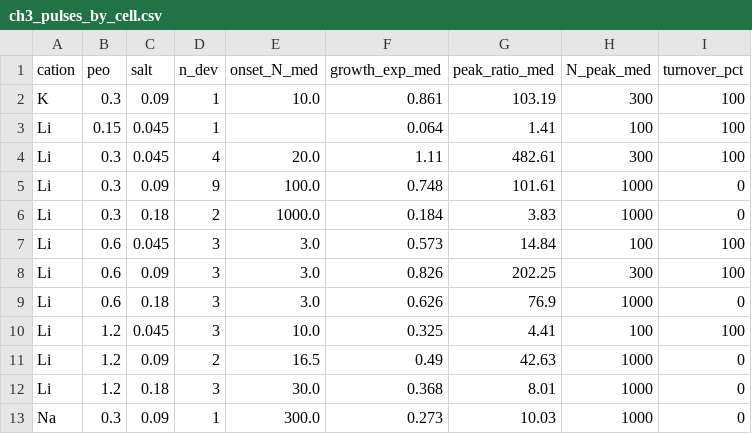
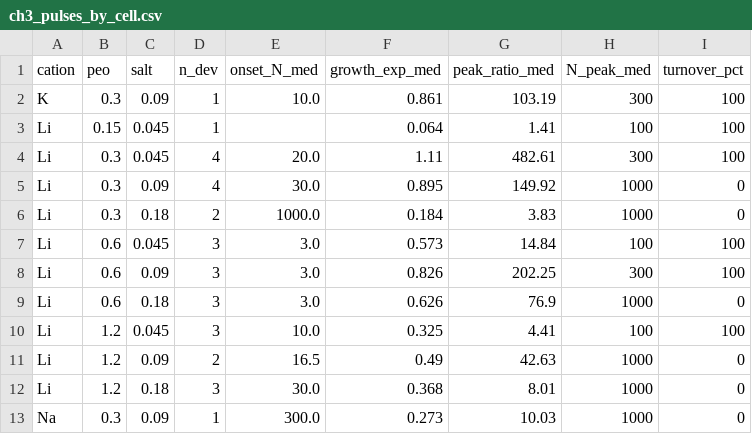
Before and after one commit to carlosdprados/phd-thesis, a CSV file: handouts/ch3_pulses_by_cell.csv, drawn as a sheet.

```diff
--- a/handouts/ch3_pulses_by_cell.csv
+++ b/handouts/ch3_pulses_by_cell.csv
@@ -4,3 +4,3 @@ Li,0.15,0.045,1,,0.064,1.41,100,100
 Li,0.3,0.045,4,20.0,1.11,482.61,300,100
-Li,0.3,0.09,9,100.0,0.748,101.61,1000,0
+Li,0.3,0.09,4,30.0,0.895,149.92,1000,0
 Li,0.3,0.18,2,1000.0,0.184,3.83,1000,0
```
Also changed, not shown: handouts/ch3_decay_by_cell.csv, handouts/ch4_decay_fits.csv, 9 other files.
